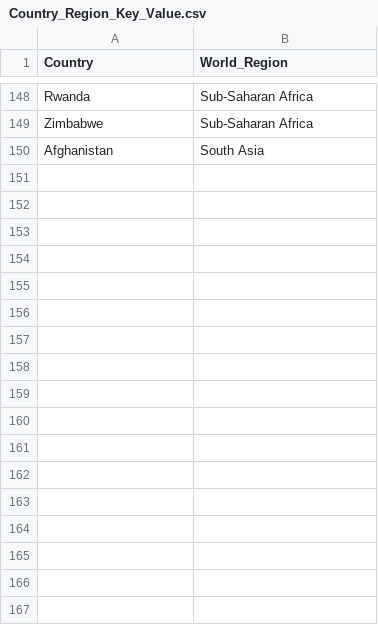
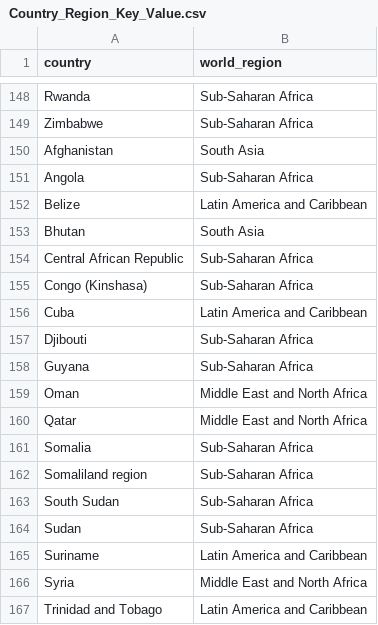
Before and after one commit to Wavelydavely/World_Happiness_Report, a CSV file: Cleaned_Data/Country_Region_Key_Value.csv (was Resources/Country_Region_Key_Value.csv), drawn as a sheet; only a part is shown, gaps mark what is left out; the diff names each change by its address in the sheet, - before the commit and + after, or states it on an @@ line.

Commit message:
cleaned_data

```diff
--- a/Resources/Country_Region_Key_Value.csv
+++ b/Cleaned_Data/Country_Region_Key_Value.csv
-A1: Country
+A1: country
-B1: World_Region
+B1: world_region
+row 151: Angola | Sub-Saharan Africa
+row 152: Belize | Latin America and Caribbean
+row 153: Bhutan | South Asia
+row 154: Central African Republic | Sub-Saharan Africa
+row 155: Congo (Kinshasa) | Sub-Saharan Africa
+row 156: Cuba | Latin America and Caribbean
+row 157: Djibouti | Sub-Saharan Africa
+row 158: Guyana | Sub-Saharan Africa
+row 159: Oman | Middle East and North Africa
+row 160: Qatar | Middle East and North Africa
+row 161: Somalia | Sub-Saharan Africa
+row 162: Somaliland region | Sub-Saharan Africa
+row 163: South Sudan | Sub-Saharan Africa
+row 164: Sudan | Sub-Saharan Africa
+row 165: Suriname | Latin America and Caribbean
+row 166: Syria | Middle East and North Africa
+row 167: Trinidad and Tobago | Latin America and Caribbean
```
Also changed, not shown: 1 other file.
